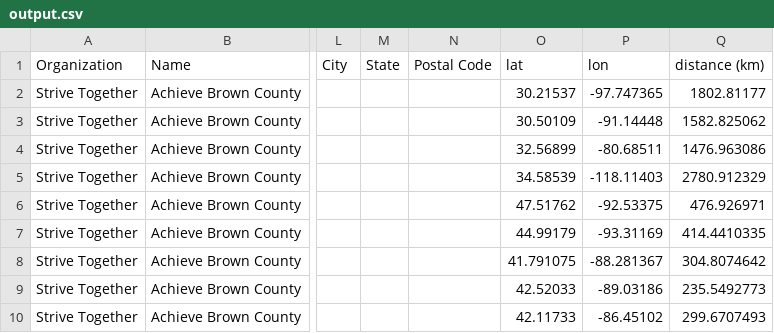
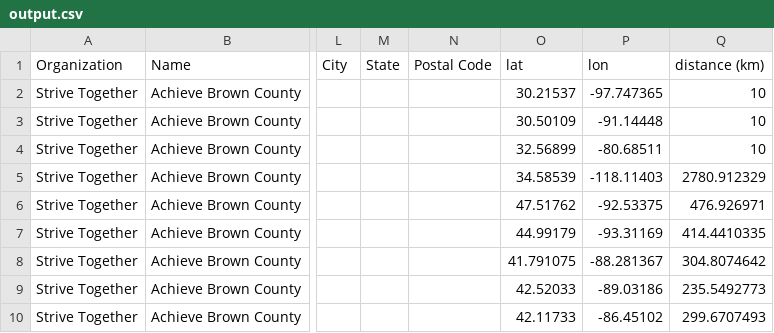
Before and after one commit to jpyamakawa/ybusa, a CSV file: data/output.csv, drawn as a sheet; only a part is shown, gaps mark what is left out; the diff names each change by its address in the sheet, - before the commit and + after, or states it on an @@ line.

Commit message:
update6

```diff
--- a/data/output.csv
+++ b/data/output.csv
-Q2: 1802.81177
+Q2: 10
-Q3: 1582.825062
+Q3: 10
-Q4: 1476.963086
+Q4: 10
```
